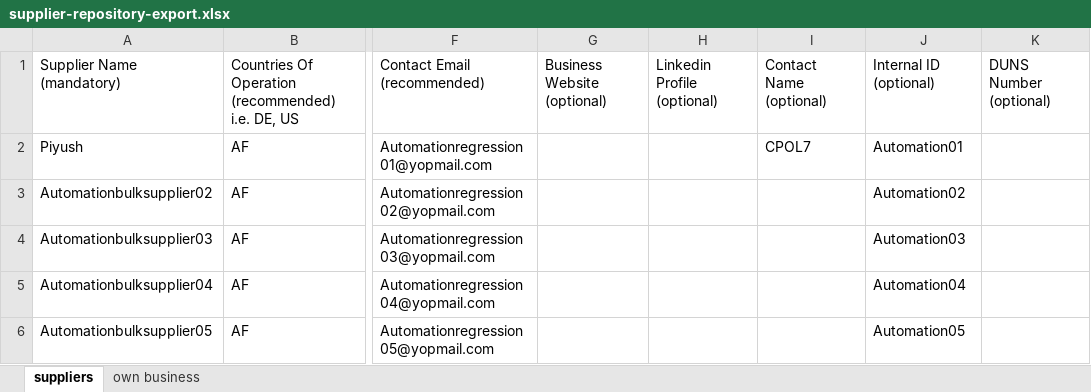
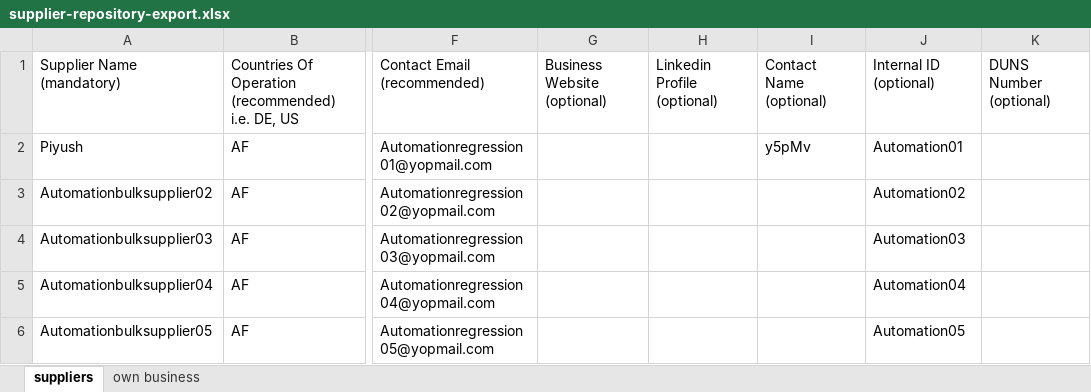
Before and after one commit to piyush006/Daato_Automation, an Excel workbook: downloads/supplier-repository-export.xlsx, sheet suppliers, drawn as a sheet; only a part is shown, gaps mark what is left out; values as stored, in another font and other column widths than the file's, no borders; the diff covers the shown part only; the diff names each change by its address in the sheet, - before the commit and + after, or states it on an @@ line.

```diff
--- a/downloads/supplier-repository-export.xlsx (sheet suppliers)
+++ b/downloads/supplier-repository-export.xlsx (sheet suppliers)
-I2: CPOL7
+I2: y5pMv
```
Also changed, not shown: 2 added rows, 1 removed row and 28 edited cells elsewhere in this sheet, 50 other files.
